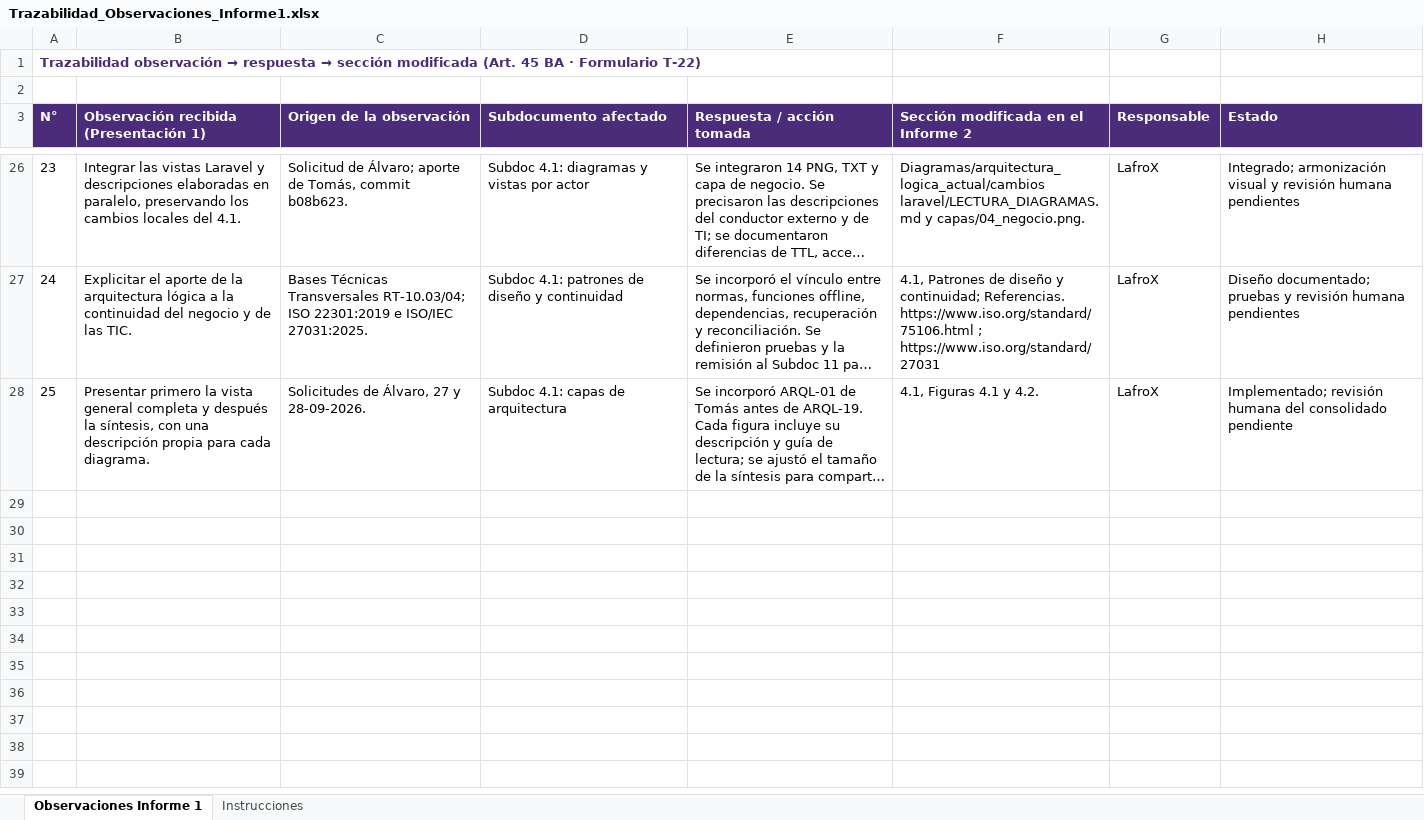
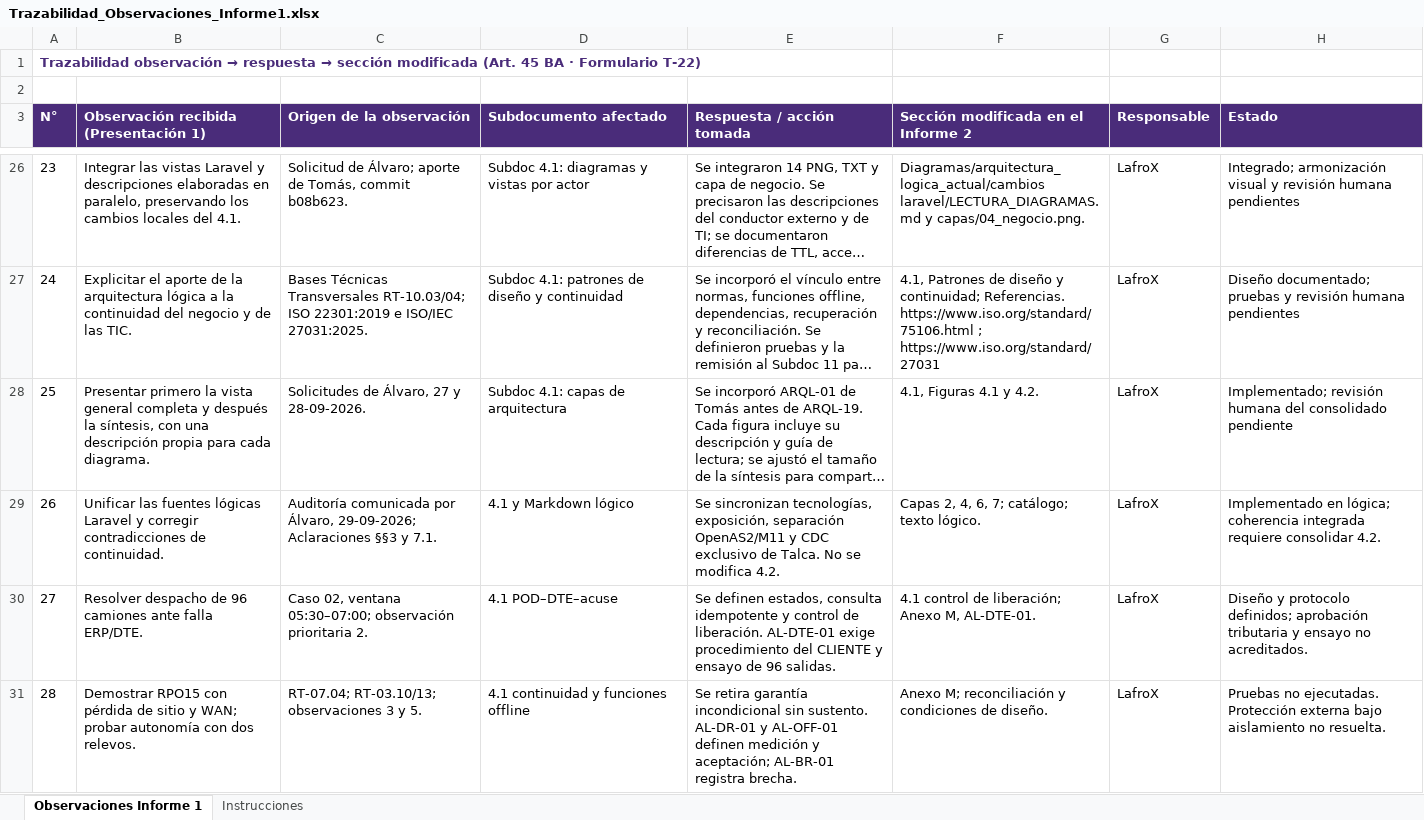
Before and after one commit to PatricioH315/LafroX, an Excel workbook: 00_trazabilidad_observaciones/tablas/Trazabilidad_Observaciones_Informe1.xlsx, sheet Observaciones Informe 1, drawn as a sheet; only a part is shown, gaps mark what is left out; long unchanged cells end in …; values as stored, in another font and other column widths than the file's, no borders; the diff covers the shown part only; the diff names each change by its address in the sheet, - before the commit and + after, or states it on an @@ line.

```diff
--- a/00_trazabilidad_observaciones/tablas/Trazabilidad_Observaciones_Informe1.xlsx (sheet Observaciones Informe 1)
+++ b/00_trazabilidad_observaciones/tablas/Trazabilidad_Observaciones_Informe1.xlsx (sheet Observaciones Informe 1)
+row 29: 26 | Unificar las fuentes lógicas Laravel y corregir contradicciones de continuidad. | Auditoría comunicada por Álvaro, 29-09-2026; Aclaraciones §§3 y 7.1. | 4.1 y Markdown lógico | Se sincronizan tecnologías, exposición, separación OpenAS2/M11 y CDC exclusivo de Talca. No se modifica 4.2. | Capas 2, 4, 6, 7; catálogo; texto lógico. | LafroX | Implementado en lógica; coherencia integrada requiere consolidar 4.2.
+row 30: 27 | Resolver despacho de 96 camiones ante falla ERP/DTE. | Caso 02, ventana 05:30–07:00; observación prioritaria 2. | 4.1 POD–DTE–acuse | Se definen estados, consulta idempotente y control de liberación. AL-DTE-01 exige procedimiento del CLIENTE y ensayo de 96 salidas. | 4.1 control de liberación; Anexo M, AL-DTE-01. | LafroX | Diseño y protocolo definidos; aprobación tributaria y ensayo no acreditados.
+row 31: 28 | Demostrar RPO15 con pérdida de sitio y WAN; probar autonomía con dos relevos. | RT-07.04; RT-03.10/13; observaciones 3 y 5. | 4.1 continuidad y funciones offline | Se retira garantía incondicional sin sustento. AL-DR-01 y AL-OFF-01 definen medición y aceptación; AL-BR-01 registra brecha. | Anexo M; reconciliación y condiciones de diseño. | LafroX | Pruebas no ejecutadas. Protección externa bajo aislamiento no resuelta.
```
Also changed, not shown: 3 added rows elsewhere in this sheet, 9 other files.
